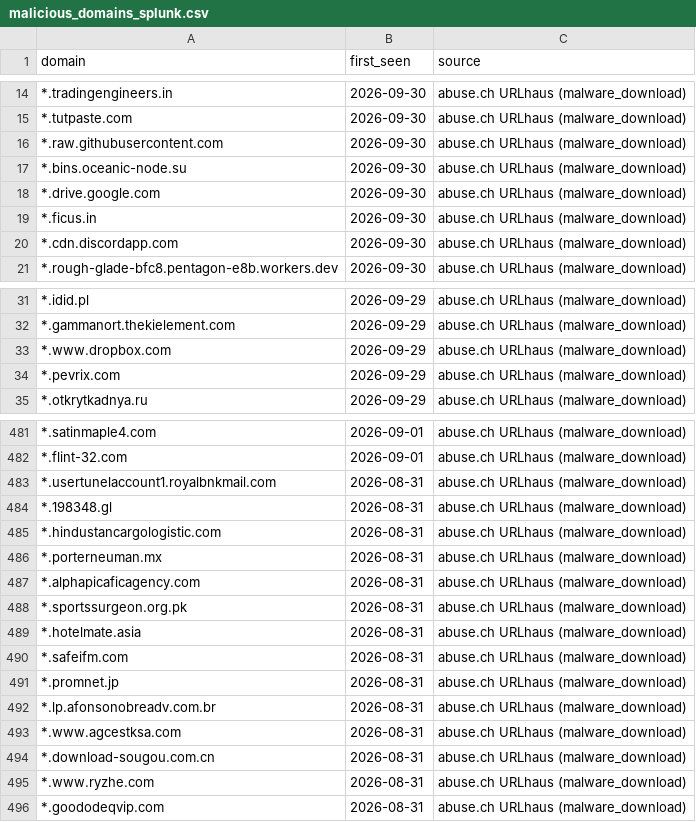
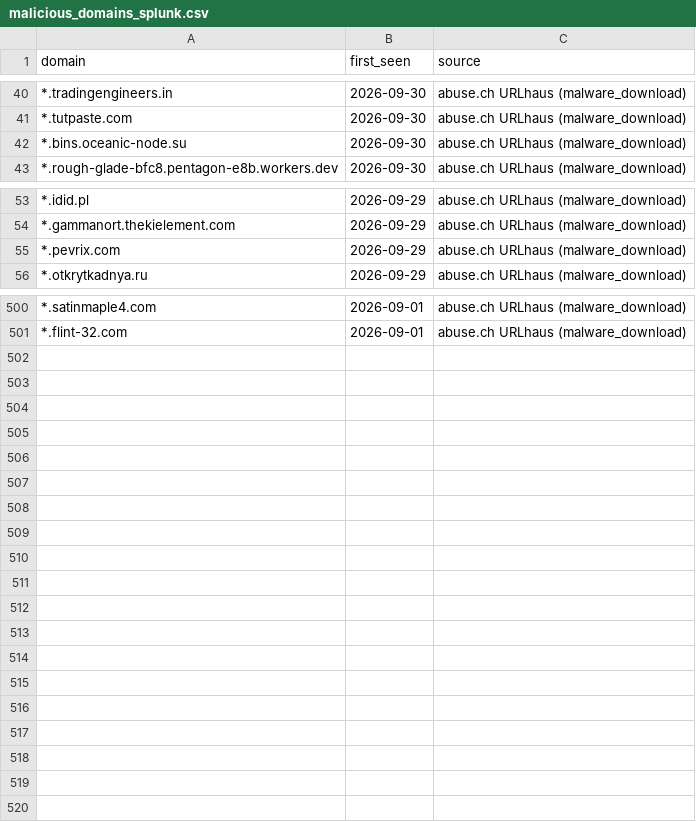
Before and after one commit to antonvikstrom/detection-as-code, a CSV file: lookups/malicious_domains_splunk.csv, drawn as a sheet; only a part is shown, gaps mark what is left out; the diff covers the shown part only.

```diff
--- a/lookups/malicious_domains_splunk.csv
+++ b/lookups/malicious_domains_splunk.csv
@@ -15,7 +41,3 @@ domain,first_seen,source
 *.tutpaste.com,2026-09-30,abuse.ch URLhaus (malware_download)
-*.raw.githubusercontent.com,2026-09-30,abuse.ch URLhaus (malware_download)
 *.bins.oceanic-node.su,2026-09-30,abuse.ch URLhaus (malware_download)
-*.drive.google.com,2026-09-30,abuse.ch URLhaus (malware_download)
-*.ficus.in,2026-09-30,abuse.ch URLhaus (malware_download)
-*.cdn.discordapp.com,2026-09-30,abuse.ch URLhaus (malware_download)
 *.rough-glade-bfc8.pentagon-e8b.workers.dev,2026-09-30,abuse.ch URLhaus (malware_download)
@@ -32,3 +54,2 @@ domain,first_seen,source
 *.gammanort.thekielement.com,2026-09-29,abuse.ch URLhaus (malware_download)
-*.www.dropbox.com,2026-09-29,abuse.ch URLhaus (malware_download)
 *.pevrix.com,2026-09-29,abuse.ch URLhaus (malware_download)
@@ -482,15 +501 @@ domain,first_seen,source
 *.flint-32.com,2026-09-01,abuse.ch URLhaus (malware_download)
-*.usertunelaccount1.royalbnkmail.com,2026-08-31,abuse.ch URLhaus (malware_download)
-*.198348.gl,2026-08-31,abuse.ch URLhaus (malware_download)
-*.hindustancargologistic.com,2026-08-31,abuse.ch URLhaus (malware_download)
-*.porterneuman.mx,2026-08-31,abuse.ch URLhaus (malware_download)
-*.alphapicaficagency.com,2026-08-31,abuse.ch URLhaus (malware_download)
-*.sportssurgeon.org.pk,2026-08-31,abuse.ch URLhaus (malware_download)
-*.hotelmate.asia,2026-08-31,abuse.ch URLhaus (malware_download)
-*.safeifm.com,2026-08-31,abuse.ch URLhaus (malware_download)
-*.promnet.jp,2026-08-31,abuse.ch URLhaus (malware_download)
-*.lp.afonsonobreadv.com.br,2026-08-31,abuse.ch URLhaus (malware_download)
-*.www.agcestksa.com,2026-08-31,abuse.ch URLhaus (malware_download)
-*.download-sougou.com.cn,2026-08-31,abuse.ch URLhaus (malware_download)
-*.www.ryzhe.com,2026-08-31,abuse.ch URLhaus (malware_download)
-*.goododeqvip.com,2026-08-31,abuse.ch URLhaus (malware_download)
```
Also changed, not shown: 26 added rows, 3 removed rows and 1 moved row elsewhere in this file, lookups/malicious_domains.csv.
